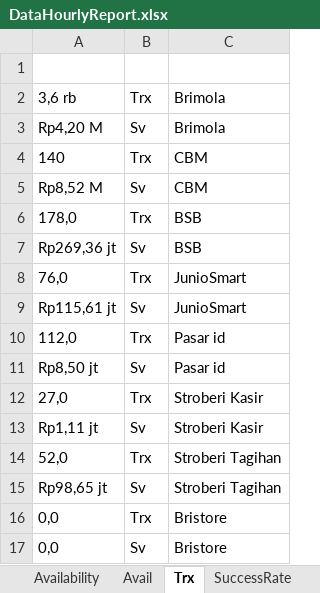
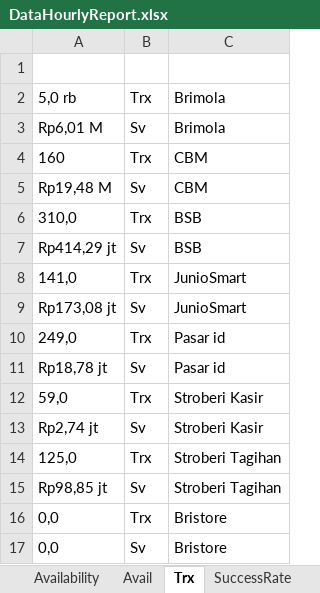
Before and after one commit to shandhyie/RPA.DDB.EcoOps.HourlyMonitoring, an Excel workbook: RPA-HourlyMonitoring/EcoOps-Bot_Dev.1.0.1/data/DataHourlyReport.xlsx, sheet Trx, drawn as a sheet; values as stored, in another font and other column widths than the file's, no borders; the diff names each change by its address in the sheet, - before the commit and + after, or states it on an @@ line.

```diff
--- a/RPA-HourlyMonitoring/EcoOps-Bot_Dev.1.0.1/data/DataHourlyReport.xlsx (sheet Trx)
+++ b/RPA-HourlyMonitoring/EcoOps-Bot_Dev.1.0.1/data/DataHourlyReport.xlsx (sheet Trx)
-A2: 3,6 rb
+A2: 5,0 rb
-A3: Rp4,20 M
+A3: Rp6,01 M
-A4: 140
+A4: 160
-A5: Rp8,52 M
+A5: Rp19,48 M
-A6: 178,0
+A6: 310,0
-A7: Rp269,36 jt
+A7: Rp414,29 jt
-A8: 76,0
+A8: 141,0
-A9: Rp115,61 jt
+A9: Rp173,08 jt
-A10: 112,0
+A10: 249,0
-A11: Rp8,50 jt
+A11: Rp18,78 jt
-A12: 27,0
+A12: 59,0
-A13: Rp1,11 jt
+A13: Rp2,74 jt
-A14: 52,0
+A14: 125,0
-A15: Rp98,65 jt
+A15: Rp98,85 jt
```
Also changed, not shown: sheet ResponseTime, sheet Brimola-SenyuM, sheet SR-RT-GTI, sheet SuccessRate, sheet RefYTD, sheet BRIDGE, 1 more sheet, 12 other files.
